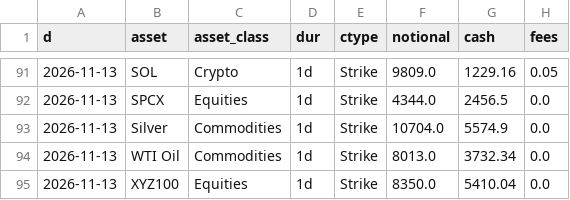
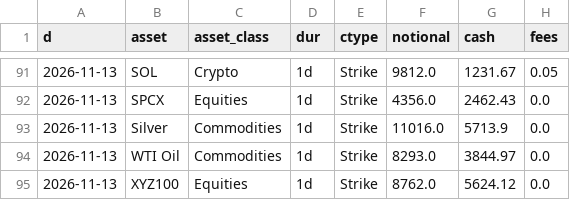
Before and after one commit to coreyjoshuamiller/prediction-market-public-metrics, a CSV file: data/hyperliquid_volume_daily.csv, drawn as a sheet; only a part is shown, gaps mark what is left out; the diff covers the shown part only.

```diff
--- a/data/hyperliquid_volume_daily.csv
+++ b/data/hyperliquid_volume_daily.csv
@@ -91,5 +91,5 @@ d,asset,asset_class,dur,ctype,notional,cash,fees
-2026-11-13,SOL,Crypto,1d,Strike,9809.0,1229.16,0.05
-2026-11-13,SPCX,Equities,1d,Strike,4344.0,2456.5,0.0
-2026-11-13,Silver,Commodities,1d,Strike,10704.0,5574.9,0.0
-2026-11-13,WTI Oil,Commodities,1d,Strike,8013.0,3732.34,0.0
-2026-11-13,XYZ100,Equities,1d,Strike,8350.0,5410.04,0.0
+2026-11-13,SOL,Crypto,1d,Strike,9812.0,1231.67,0.05
+2026-11-13,SPCX,Equities,1d,Strike,4356.0,2462.43,0.0
+2026-11-13,Silver,Commodities,1d,Strike,11016.0,5713.9,0.0
+2026-11-13,WTI Oil,Commodities,1d,Strike,8293.0,3844.97,0.0
+2026-11-13,XYZ100,Equities,1d,Strike,8762.0,5624.12,0.0
```
Also changed, not shown: 31 edited cells elsewhere in this file, 4 other files.
